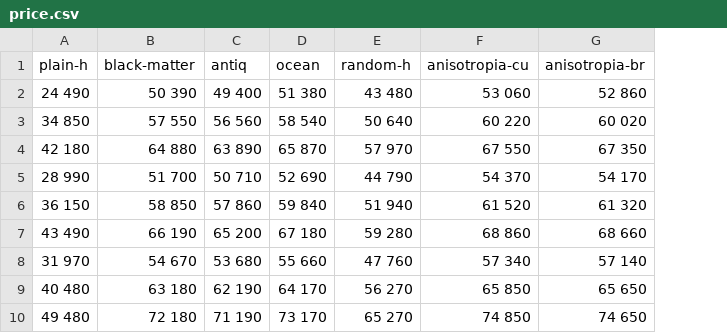
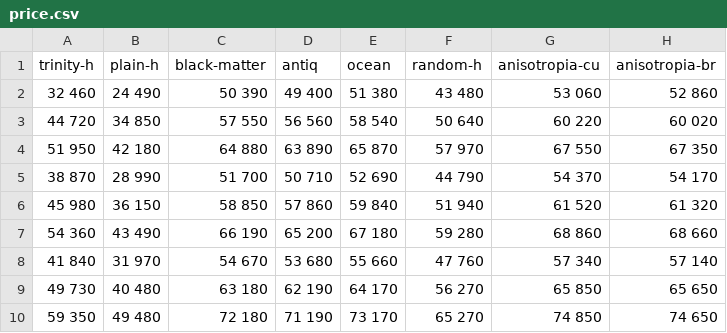
Before and after one commit to copperi/copperi.github.io, a CSV file: _data/price.csv, drawn as a sheet; only a part is shown; the diff names each change by its address in the sheet, - before the commit and + after, or states it on an @@ line.

```diff
--- a/_data/price.csv
+++ b/_data/price.csv
+column A (trinity-h), rows 2-10: 32 460 | 44 720 | 51 950 | 38 870 | 45 980 | 54 360 | 41 840 | 49 730 | 59 350
```
Also changed, not shown: 10 other files.
